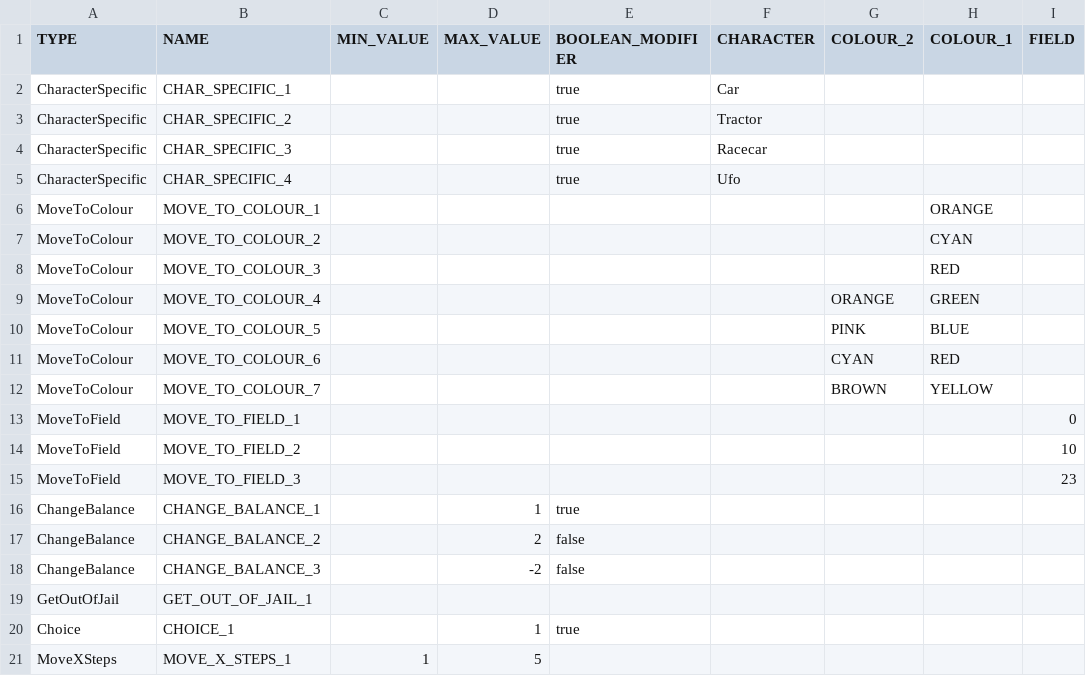
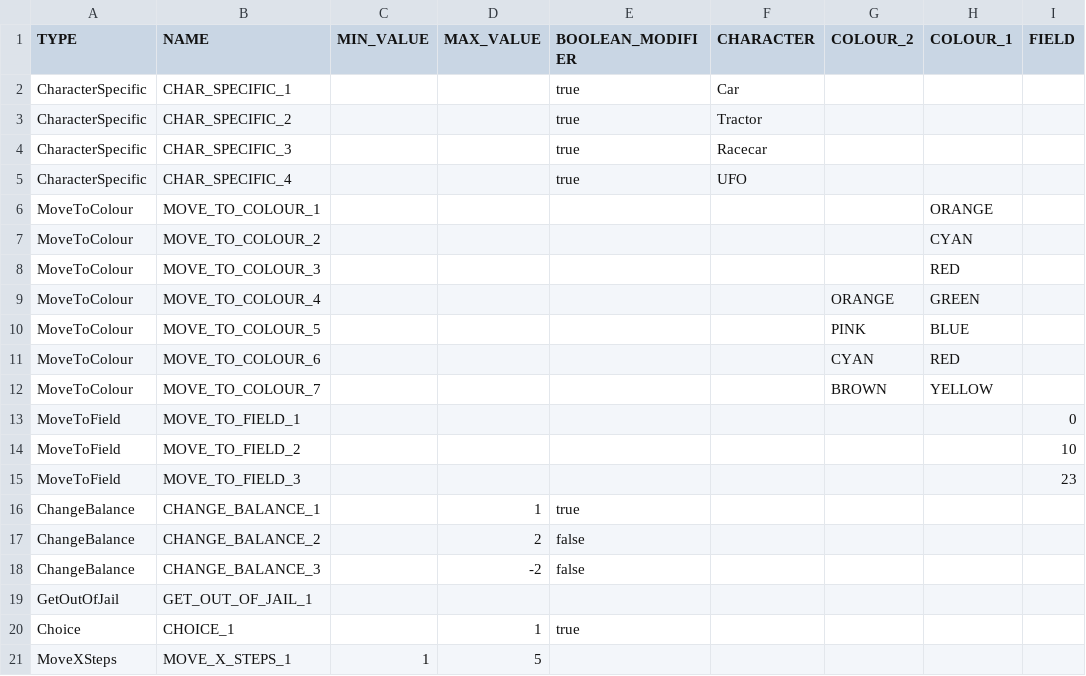
Before and after one commit to Gruppe-10-DTU/CDIO-FINAL, a CSV file: src/main/resources/chancecards.csv, drawn as a sheet.

Commit message:
changed chance card Character names to match GUI

```diff
--- a/src/main/resources/chancecards.csv
+++ b/src/main/resources/chancecards.csv
@@ -4,3 +4,3 @@ CharacterSpecific,CHAR_SPECIFIC_2,,,true,Tractor,,,
 CharacterSpecific,CHAR_SPECIFIC_3,,,true,Racecar,,,
-CharacterSpecific,CHAR_SPECIFIC_4,,,true,Ufo,,,
+CharacterSpecific,CHAR_SPECIFIC_4,,,true,UFO,,,
 MoveToColour,MOVE_TO_COLOUR_1,,,,,,ORANGE,
```
Also changed, not shown: 2 other files.
